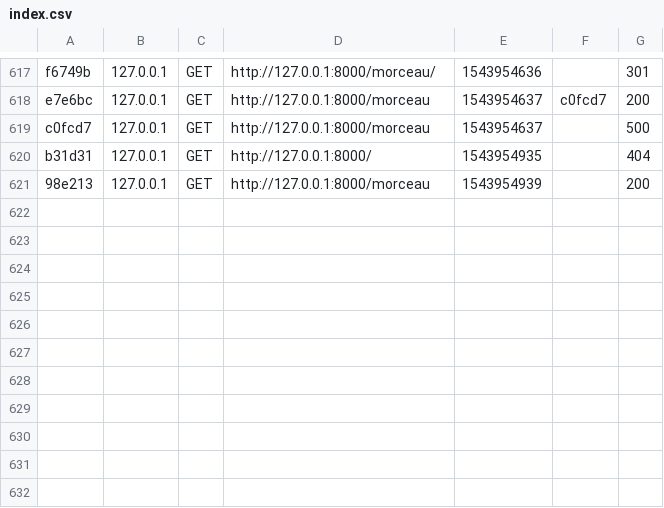
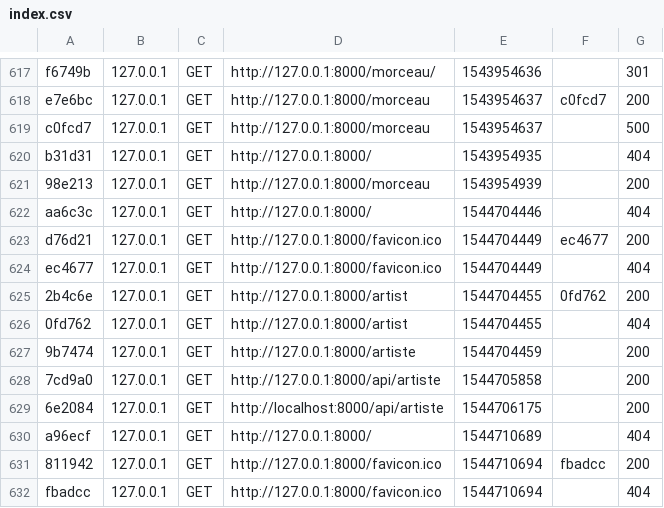
Before and after one commit to 2a6m/PHP-Framework, a CSV file: Symfony/var/cache/dev/profiler/index.csv, drawn as a sheet; only a part is shown, gaps mark what is left out; the diff names each change by its address in the sheet, - before the commit and + after, or states it on an @@ line.

```diff
--- a/Symfony/var/cache/dev/profiler/index.csv
+++ b/Symfony/var/cache/dev/profiler/index.csv
+row 622: aa6c3c | 127.0.0.1 | GET | http://127.0.0.1:8000/ | 1544704446 |  | 404
+row 623: d76d21 | 127.0.0.1 | GET | http://127.0.0.1:8000/favicon.ico | 1544704449 | ec4677 | 200
+row 624: ec4677 | 127.0.0.1 | GET | http://127.0.0.1:8000/favicon.ico | 1544704449 |  | 404
+row 625: 2b4c6e | 127.0.0.1 | GET | http://127.0.0.1:8000/artist | 1544704455 | 0fd762 | 200
+row 626: 0fd762 | 127.0.0.1 | GET | http://127.0.0.1:8000/artist | 1544704455 |  | 404
+row 627: 9b7474 | 127.0.0.1 | GET | http://127.0.0.1:8000/artiste | 1544704459 |  | 200
+row 628: 7cd9a0 | 127.0.0.1 | GET | http://127.0.0.1:8000/api/artiste | 1544705858 |  | 200
+row 629: 6e2084 | 127.0.0.1 | GET | http://localhost:8000/api/artiste | 1544706175 |  | 200
+row 630: a96ecf | 127.0.0.1 | GET | http://127.0.0.1:8000/ | 1544710689 |  | 404
+row 631: 811942 | 127.0.0.1 | GET | http://127.0.0.1:8000/favicon.ico | 1544710694 | fbadcc | 200
+row 632: fbadcc | 127.0.0.1 | GET | http://127.0.0.1:8000/favicon.ico | 1544710694 |  | 404
```
Also changed, not shown: 18 other files.
